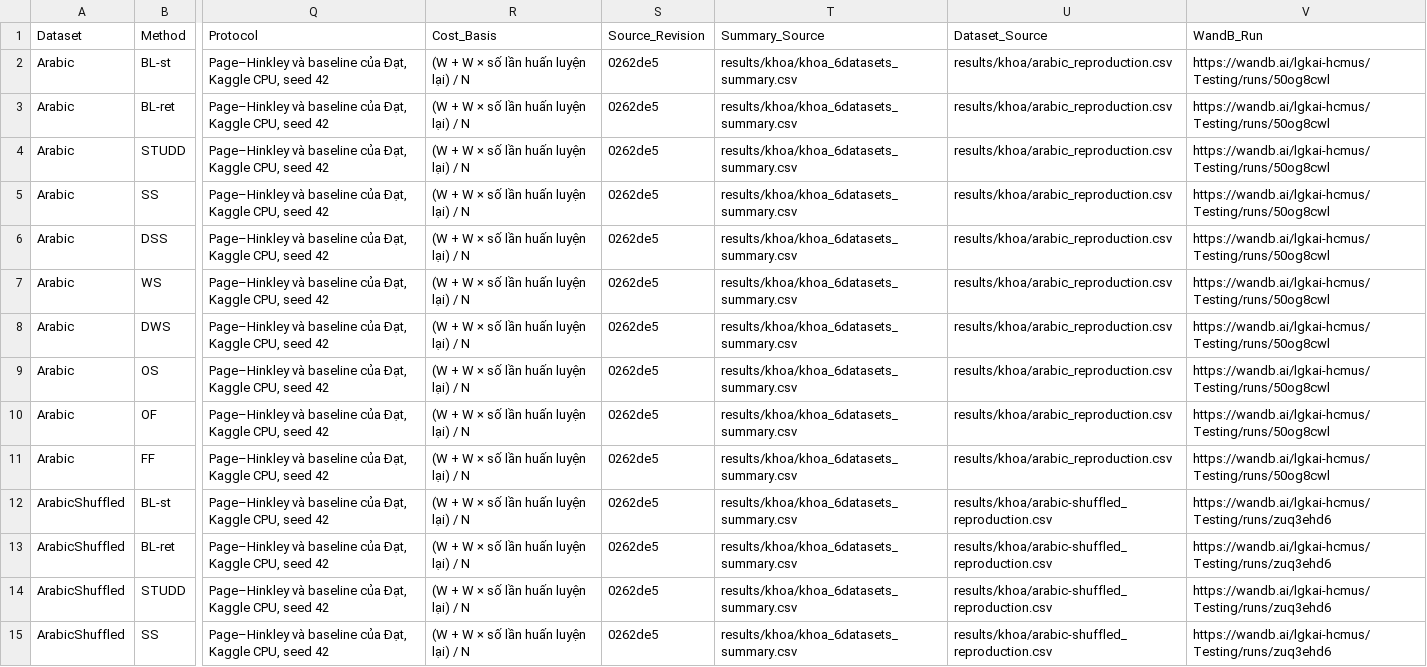
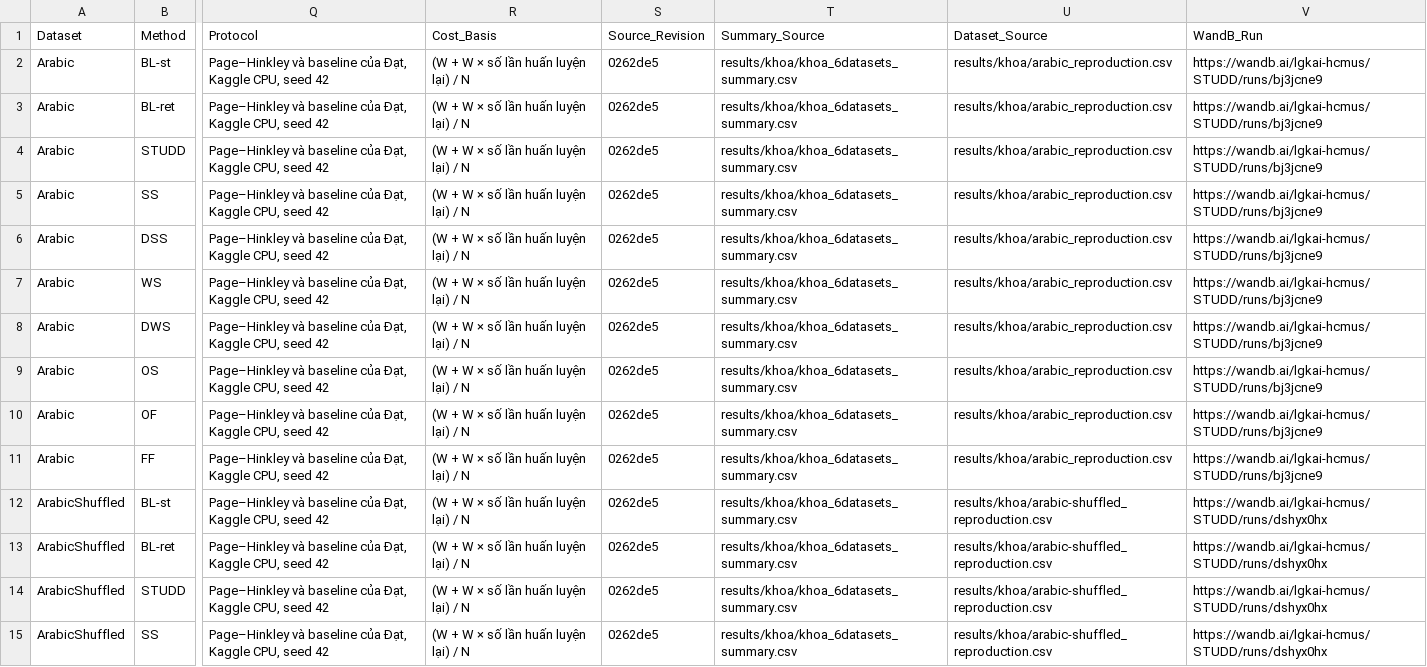
Before and after one commit to LGKAI/STUDD, a CSV file: results/studd_19datasets_summary.csv, drawn as a sheet; only a part is shown, gaps mark what is left out; the diff covers the shown part only; the diff names each change by its address in the sheet, - before the commit and + after, or states it on an @@ line.

Commit message:
chore(wandb): unify all 19 dataset runs and 190-run summary under lgkai-hcmus/STUDD

```diff
--- a/results/studd_19datasets_summary.csv
+++ b/results/studd_19datasets_summary.csv
-V2:V11 (WandB_Run): https://wandb.ai/lgkai-hcmus/Testing/runs/50og8cwl
+V2:V11 (WandB_Run): https://wandb.ai/lgkai-hcmus/STUDD/runs/bj3jcne9
-V12:V15 (WandB_Run): https://wandb.ai/lgkai-hcmus/Testing/runs/zuq3ehd6
+V12:V15 (WandB_Run): https://wandb.ai/lgkai-hcmus/STUDD/runs/dshyx0hx
```
Also changed, not shown: 46 edited cells elsewhere in this file, 18 other files.
